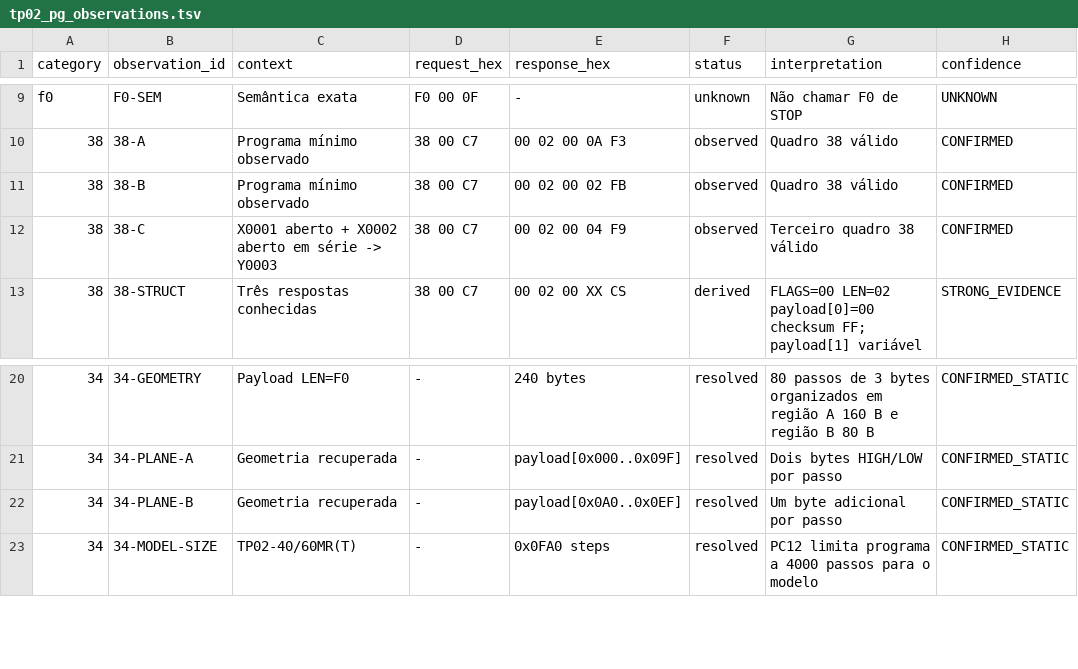
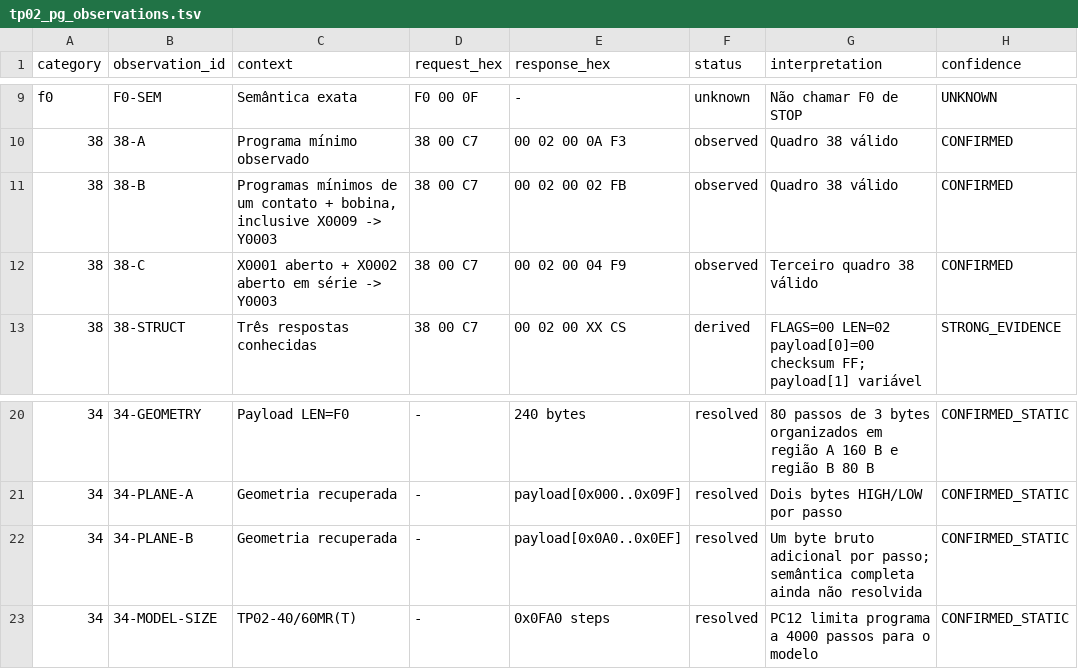
Before and after one commit to frahncky/OpenLadderStudio, a TSV file: docs/data/tp02_pg_observations.tsv, drawn as a sheet; only a part is shown, gaps mark what is left out; the diff covers the shown part only.

```diff
--- a/docs/data/tp02_pg_observations.tsv
+++ b/docs/data/tp02_pg_observations.tsv
@@ -10,3 +10,3 @@ f0	F0-SEM	Semântica exata	F0 00 0F	-	unknown	Não chamar F0 de STOP	UNKNOWN
 38	38-A	Programa mínimo observado	38 00 C7	00 02 00 0A F3	observed	Quadro 38 válido	CONFIRMED
-38	38-B	Programa mínimo observado	38 00 C7	00 02 00 02 FB	observed	Quadro 38 válido	CONFIRMED
+38	38-B	Programas mínimos de um contato + bobina, inclusive X0009 -> Y0003	38 00 C7	00 02 00 02 FB	observed	Quadro 38 válido	CONFIRMED
 38	38-C	X0001 aberto + X0002 aberto em série -> Y0003	38 00 C7	00 02 00 04 F9	observed	Terceiro quadro 38 válido	CONFIRMED
@@ -21,3 +21,3 @@ f0	F0-SEM	Semântica exata	F0 00 0F	-	unknown	Não chamar F0 de STOP	UNKNOWN
 34	34-PLANE-A	Geometria recuperada	-	payload[0x000..0x09F]	resolved	Dois bytes HIGH/LOW por passo	CONFIRMED_STATIC
-34	34-PLANE-B	Geometria recuperada	-	payload[0x0A0..0x0EF]	resolved	Um byte adicional por passo	CONFIRMED_STATIC
+34	34-PLANE-B	Geometria recuperada	-	payload[0x0A0..0x0EF]	resolved	Um byte bruto adicional por passo; semântica completa ainda não resolvida	CONFIRMED_STATIC
 34	34-MODEL-SIZE	TP02-40/60MR(T)	-	0x0FA0 steps	resolved	PC12 limita programa a 4000 passos para o modelo	CONFIRMED_STATIC
```
Also changed, not shown: 5 added rows, 1 removed row and 25 edited cells elsewhere in this file.
